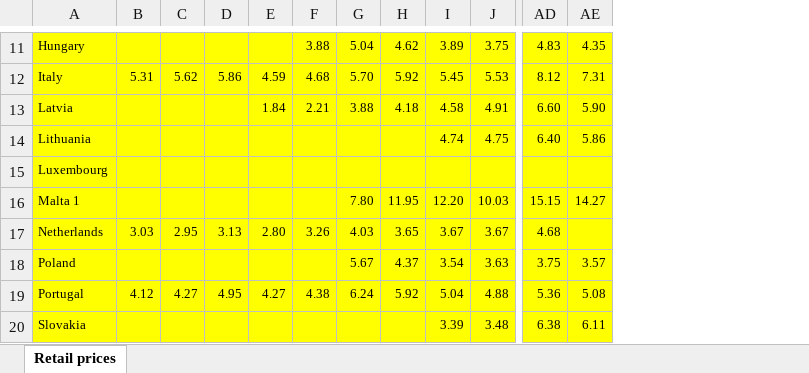
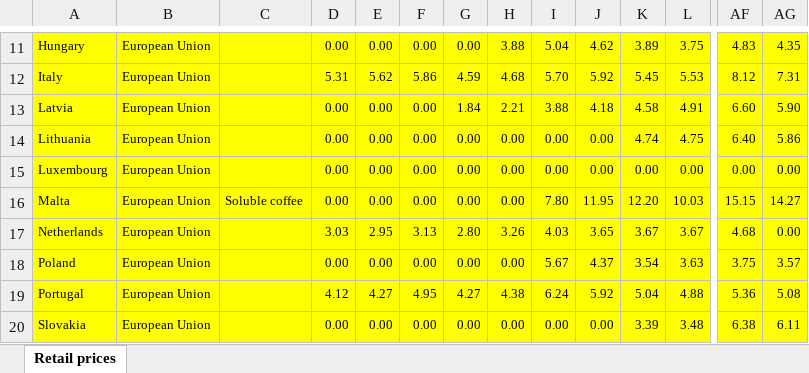
Before and after one commit to SandraBotica/Project-3, an Excel workbook: cleaned_resources/Retail_prices.xlsx, sheet Retail prices, drawn as a sheet; only a part is shown, gaps mark what is left out; values as stored, in another font and other column widths than the file's, no borders; addresses are those after the commit; the diff covers the shown part only; the diff names each change by its address in the sheet, - before the commit and + after, or states it on an @@ line.

```diff
--- a/cleaned_resources/Retail_prices.xlsx (sheet Retail prices)
+++ b/cleaned_resources/Retail_prices.xlsx (sheet Retail prices)
+column B, rows 11-20: all European Union
+column C, row 16: Soluble coffee
-D11: (empty)
+D11: 0.00
-E11: (empty)
+E11: 0.00
-F11: (empty)
+F11: 0.00
-G11: (empty)
+G11: 0.00
-D13:D16: (empty)
+D13:D16: 0.00
-E13:E16: (empty)
+E13:E16: 0.00
-F13:F16: (empty)
+F13:F16: 0.00
-G14:G16: (empty)
+G14:G16: 0.00
-H14:H16: (empty)
+H14:H16: 0.00
-I14:I15: (empty)
+I14:I15: 0.00
-J14:J15: (empty)
+J14:J15: 0.00
-K15: (empty)
+K15: 0.00
-L15: (empty)
+L15: 0.00
-AF15: (empty)
+AF15: 0.00
-AG15: (empty)
+AG15: 0.00
-A16: Malta 1
+A16: Malta
-AG17: (empty)
+AG17: 0.00
-D18: (empty)
+D18: 0.00
-E18: (empty)
+E18: 0.00
-F18: (empty)
+F18: 0.00
-G18: (empty)
+G18: 0.00
-H18: (empty)
+H18: 0.00
-D20: (empty)
+D20: 0.00
-E20: (empty)
+E20: 0.00
-F20: (empty)
+F20: 0.00
-G20: (empty)
+G20: 0.00
-H20: (empty)
+H20: 0.00
-I20: (empty)
+I20: 0.00
-J20: (empty)
+J20: 0.00
```
Also changed, not shown: 72 edited cells elsewhere in this sheet, cleaned_resources/Imports.xlsx, cleaned_resources/Non_member_imports.xlsx, 8 other files.
